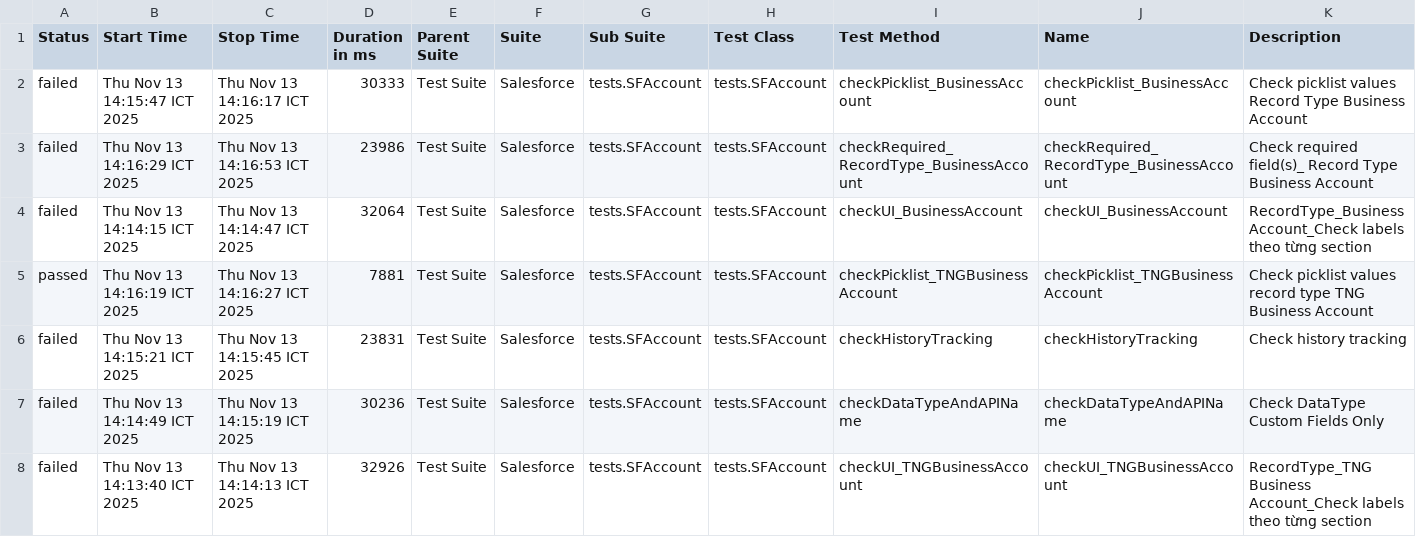
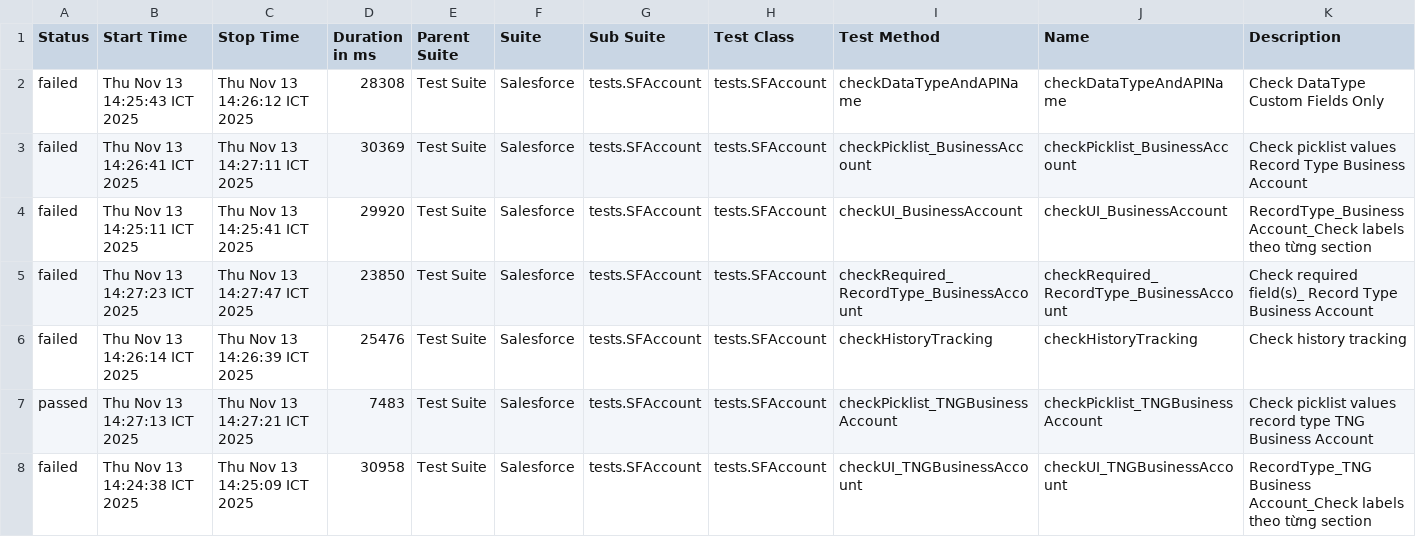
Before and after one commit to vanthongnguyen/AllureReport, a CSV file: test-branch/data/suites.csv, drawn as a sheet.

Commit message:
Update report for branch test-branch at 2025-11-13 14:28:21

```diff
--- a/test-branch/data/suites.csv
+++ b/test-branch/data/suites.csv
@@ -1,8 +1,8 @@
 "Status","Start Time","Stop Time","Duration in ms","Parent Suite","Suite","Sub Suite","Test Class","Test Method","Name","Description"
-"failed","Thu Nov 13 14:15:47 ICT 2025","Thu Nov 13 14:16:17 ICT 2025","30333","Test Suite","Salesforce","tests.SFAccount","tests.SFAccount","checkPicklist_BusinessAccount","checkPicklist_BusinessAccount","Check picklist values Record Type Business Account"
-"failed","Thu Nov 13 14:16:29 ICT 2025","Thu Nov 13 14:16:53 ICT 2025","23986","Test Suite","Salesforce","tests.SFAccount","tests.SFAccount","checkRequired_RecordType_BusinessAccount","checkRequired_RecordType_BusinessAccount","Check required field(s)_ Record Type Business Account"
-"failed","Thu Nov 13 14:14:15 ICT 2025","Thu Nov 13 14:14:47 ICT 2025","32064","Test Suite","Salesforce","tests.SFAccount","tests.SFAccount","checkUI_BusinessAccount","checkUI_BusinessAccount","RecordType_Business Account_Check labels theo từng section"
-"passed","Thu Nov 13 14:16:19 ICT 2025","Thu Nov 13 14:16:27 ICT 2025","7881","Test Suite","Salesforce","tests.SFAccount","tests.SFAccount","checkPicklist_TNGBusinessAccount","checkPicklist_TNGBusinessAccount","Check picklist values record type TNG Business Account"
-"failed","Thu Nov 13 14:15:21 ICT 2025","Thu Nov 13 14:15:45 ICT 2025","23831","Test Suite","Salesforce","tests.SFAccount","tests.SFAccount","checkHistoryTracking","checkHistoryTracking","Check history tracking"
-"failed","Thu Nov 13 14:14:49 ICT 2025","Thu Nov 13 14:15:19 ICT 2025","30236","Test Suite","Salesforce","tests.SFAccount","tests.SFAccount","checkDataTypeAndAPIName","checkDataTypeAndAPIName","Check DataType Custom Fields Only"
-"failed","Thu Nov 13 14:13:40 ICT 2025","Thu Nov 13 14:14:13 ICT 2025","32926","Test Suite","Salesforce","tests.SFAccount","tests.SFAccount","checkUI_TNGBusinessAccount","checkUI_TNGBusinessAccount","RecordType_TNG Business Account_Check labels theo từng section"
+"failed","Thu Nov 13 14:25:43 ICT 2025","Thu Nov 13 14:26:12 ICT 2025","28308","Test Suite","Salesforce","tests.SFAccount","tests.SFAccount","checkDataTypeAndAPIName","checkDataTypeAndAPIName","Check DataType Custom Fields Only"
+"failed","Thu Nov 13 14:26:41 ICT 2025","Thu Nov 13 14:27:11 ICT 2025","30369","Test Suite","Salesforce","tests.SFAccount","tests.SFAccount","checkPicklist_BusinessAccount","checkPicklist_BusinessAccount","Check picklist values Record Type Business Account"
+"failed","Thu Nov 13 14:25:11 ICT 2025","Thu Nov 13 14:25:41 ICT 2025","29920","Test Suite","Salesforce","tests.SFAccount","tests.SFAccount","checkUI_BusinessAccount","checkUI_BusinessAccount","RecordType_Business Account_Check labels theo từng section"
+"failed","Thu Nov 13 14:27:23 ICT 2025","Thu Nov 13 14:27:47 ICT 2025","23850","Test Suite","Salesforce","tests.SFAccount","tests.SFAccount","checkRequired_RecordType_BusinessAccount","checkRequired_RecordType_BusinessAccount","Check required field(s)_ Record Type Business Account"
+"failed","Thu Nov 13 14:26:14 ICT 2025","Thu Nov 13 14:26:39 ICT 2025","25476","Test Suite","Salesforce","tests.SFAccount","tests.SFAccount","checkHistoryTracking","checkHistoryTracking","Check history tracking"
+"passed","Thu Nov 13 14:27:13 ICT 2025","Thu Nov 13 14:27:21 ICT 2025","7483","Test Suite","Salesforce","tests.SFAccount","tests.SFAccount","checkPicklist_TNGBusinessAccount","checkPicklist_TNGBusinessAccount","Check picklist values record type TNG Business Account"
+"failed","Thu Nov 13 14:24:38 ICT 2025","Thu Nov 13 14:25:09 ICT 2025","30958","Test Suite","Salesforce","tests.SFAccount","tests.SFAccount","checkUI_TNGBusinessAccount","checkUI_TNGBusinessAccount","RecordType_TNG Business Account_Check labels theo từng section"
```
Also changed, not shown: 37 other files.
